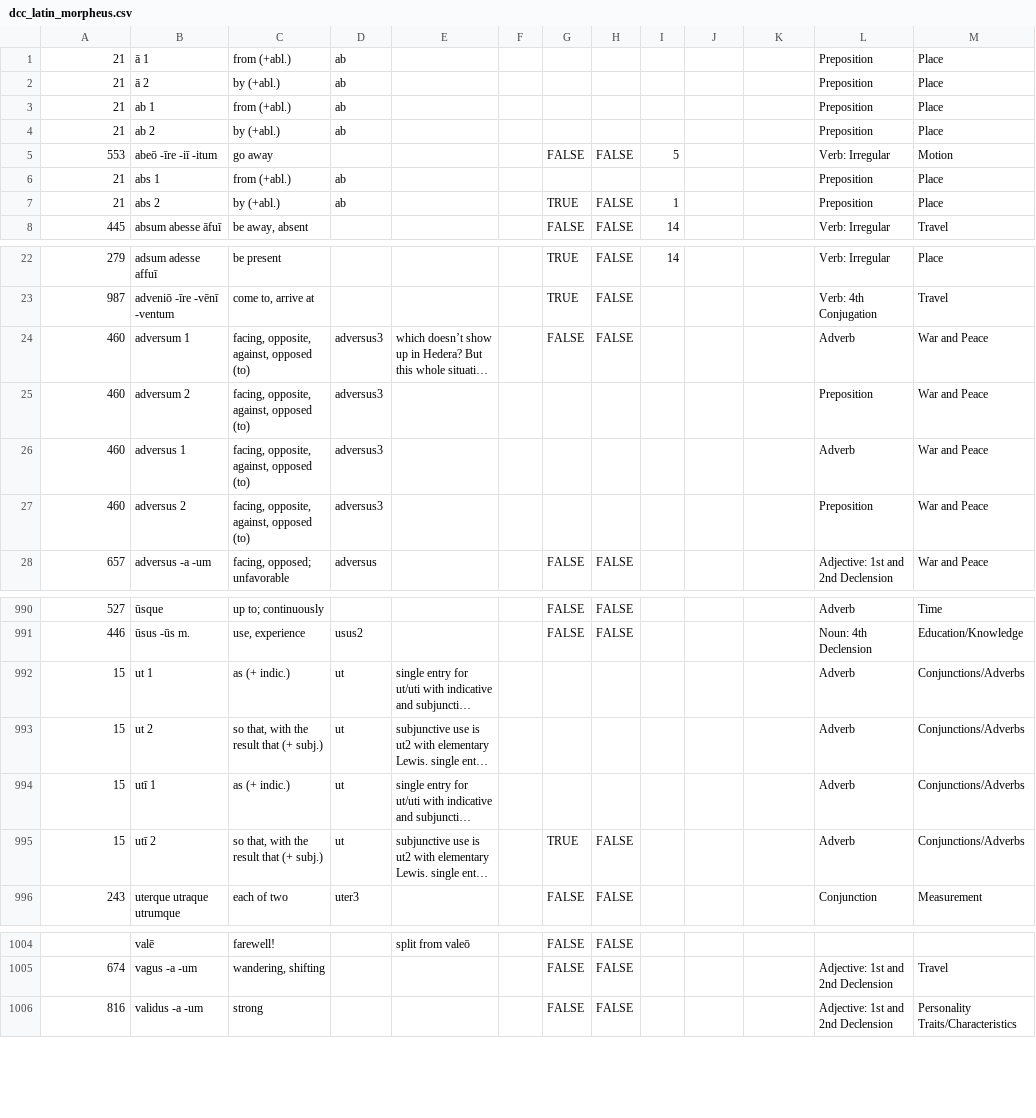
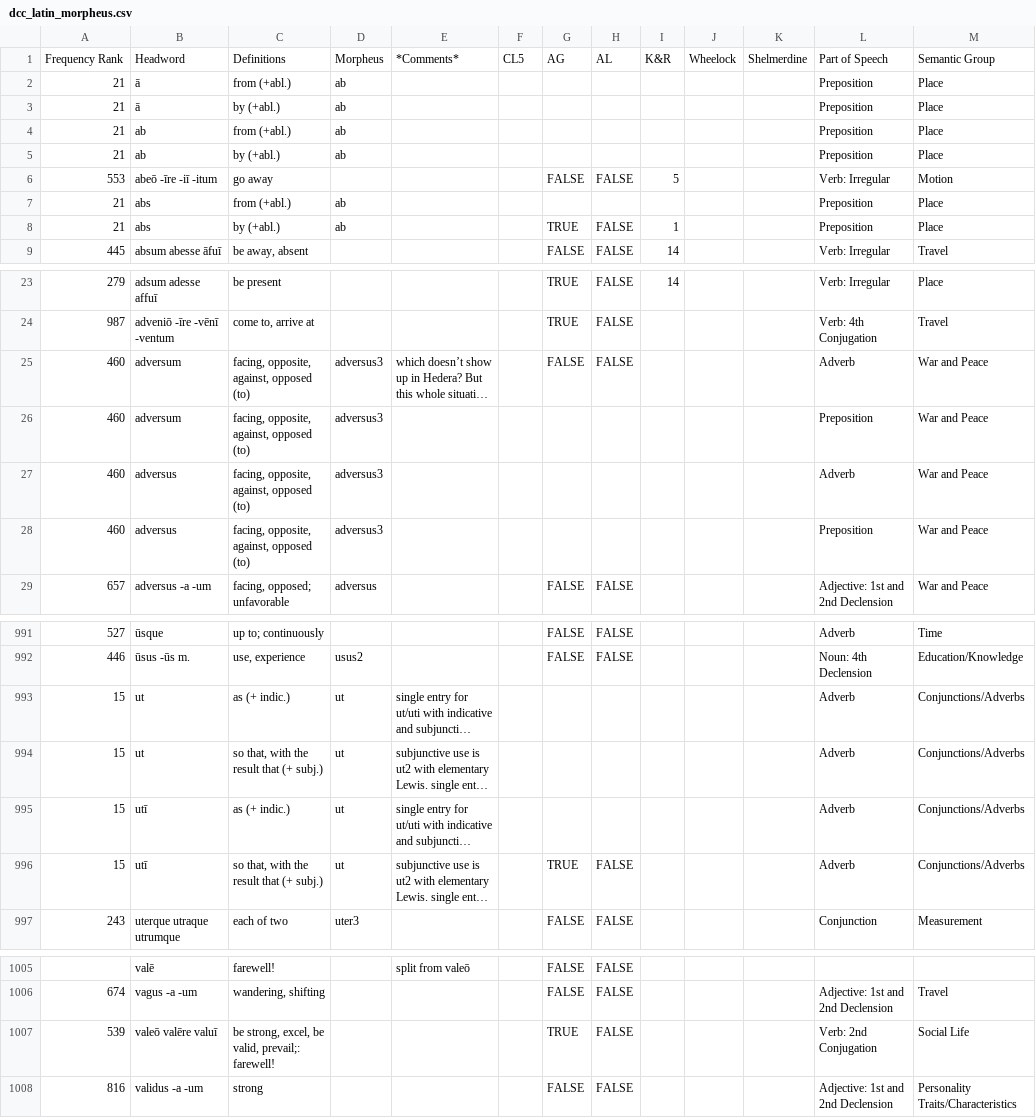
Before and after one commit to Hedera-Lang-Learn/hedera, a CSV file: import-data/dcc_latin_morpheus.csv, drawn as a sheet; only a part is shown, gaps mark what is left out; long unchanged cells end in …; addresses are those after the commit; the diff covers the shown part only; the diff names each change by its address in the sheet, - before the commit and + after, or states it on an @@ line.

Commit message:
Cleanup latin vocab

```diff
--- a/import-data/dcc_latin_morpheus.csv
+++ b/import-data/dcc_latin_morpheus.csv
+row 1: Frequency Rank | Headword | Definitions | Morpheus | *Comments* | CL5 | AG | AL | K&R | Wheelock | Shelmerdine | Part of Speech | Semantic Group
-B2: ā 1
+B2: ā
-B3: ā 2
+B3: ā
-B4: ab 1
+B4: ab
-B5: ab 2
+B5: ab
-B7: abs 1
+B7: abs
-B8: abs 2
+B8: abs
-B25: adversum 1
+B25: adversum
-B26: adversum 2
+B26: adversum
-B27: adversus 1
+B27: adversus
-B28: adversus 2
+B28: adversus
-B993: ut 1
+B993: ut
-B994: ut 2
+B994: ut
-B995: utī 1
+B995: utī
-B996: utī 2
+B996: utī
+row 1007: 539 | valeō valēre valuī | be strong, excel, be valid, prevail;: farewell! |  |  |  | TRUE | FALSE |  |  |  | Verb: 2nd Conjugation | Social Life
```
Also changed, not shown: 20 edited cells elsewhere in this file, 9 other files.
